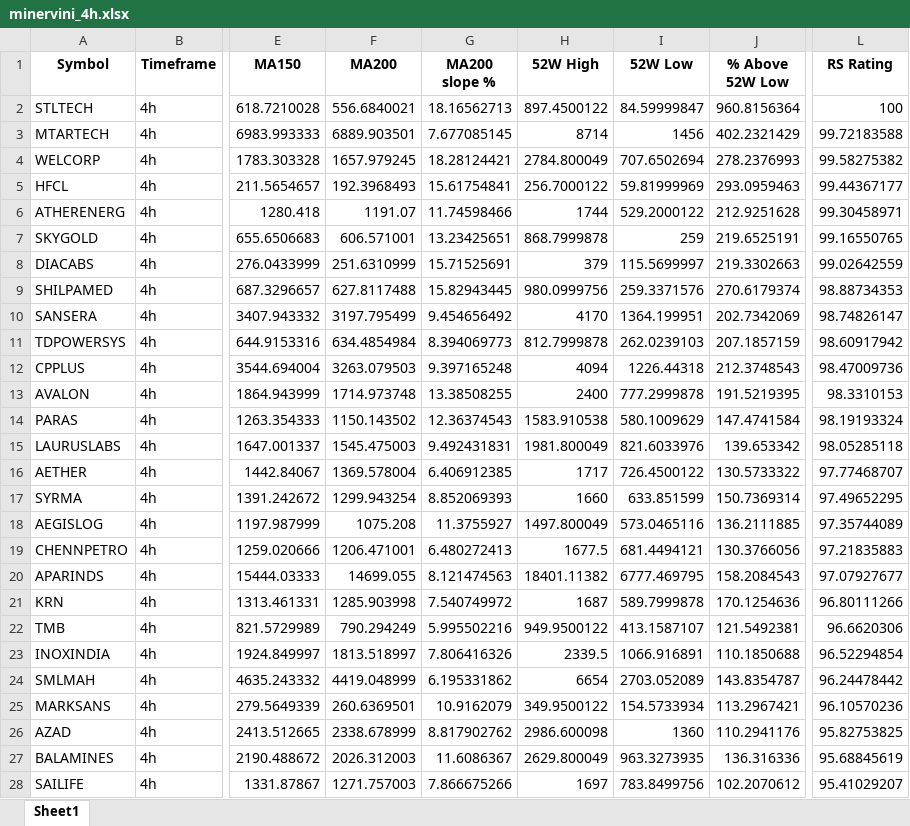
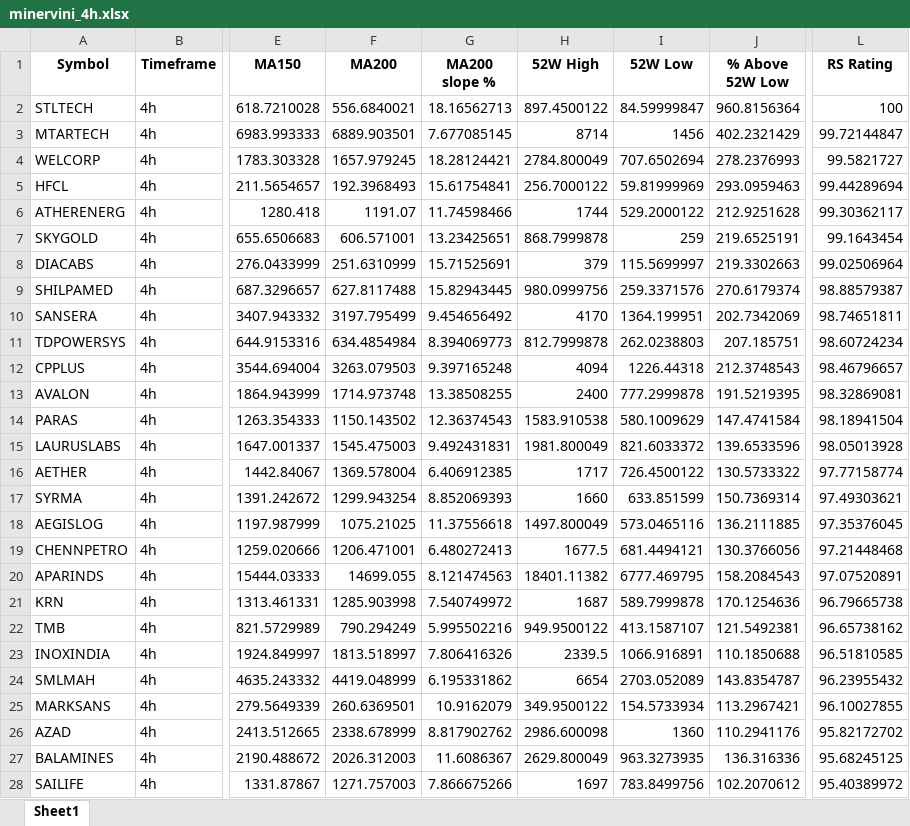
Before and after one commit to Sozhan308/my-stock-screener-app, an Excel workbook: output/minervini_4h.xlsx, sheet Sheet1, drawn as a sheet; only a part is shown, gaps mark what is left out; values as stored, in another font and other column widths than the file's, no borders; the diff covers the shown part only; the diff names each change by its address in the sheet, - before the commit and + after, or states it on an @@ line.

```diff
--- a/output/minervini_4h.xlsx (sheet Sheet1)
+++ b/output/minervini_4h.xlsx (sheet Sheet1)
-L3 (RS Rating): 99.72183588
+L3 (RS Rating): 99.72144847
-L4 (RS Rating): 99.58275382
+L4 (RS Rating): 99.5821727
-L5 (RS Rating): 99.44367177
+L5 (RS Rating): 99.44289694
-L6 (RS Rating): 99.30458971
+L6 (RS Rating): 99.30362117
-L7 (RS Rating): 99.16550765
+L7 (RS Rating): 99.1643454
-L8 (RS Rating): 99.02642559
+L8 (RS Rating): 99.02506964
-L9 (RS Rating): 98.88734353
+L9 (RS Rating): 98.88579387
-L10 (RS Rating): 98.74826147
+L10 (RS Rating): 98.74651811
-I11 (52W Low): 262.0239103
+I11 (52W Low): 262.0238803
-J11 (% Above 52W Low): 207.1857159
+J11 (% Above 52W Low): 207.185751
-L11 (RS Rating): 98.60917942
+L11 (RS Rating): 98.60724234
-L12 (RS Rating): 98.47009736
+L12 (RS Rating): 98.46796657
-L13 (RS Rating): 98.3310153
+L13 (RS Rating): 98.32869081
-L14 (RS Rating): 98.19193324
+L14 (RS Rating): 98.18941504
-I15 (52W Low): 821.6033976
+I15 (52W Low): 821.6033372
-J15 (% Above 52W Low): 139.653342
+J15 (% Above 52W Low): 139.6533596
-L15 (RS Rating): 98.05285118
+L15 (RS Rating): 98.05013928
-L16 (RS Rating): 97.77468707
+L16 (RS Rating): 97.77158774
-L17 (RS Rating): 97.49652295
+L17 (RS Rating): 97.49303621
-F18 (MA200): 1075.208
+F18 (MA200): 1075.21025
-G18 (MA200 slope %): 11.3755927
+G18 (MA200 slope %): 11.37556618
-L18 (RS Rating): 97.35744089
+L18 (RS Rating): 97.35376045
-L19 (RS Rating): 97.21835883
+L19 (RS Rating): 97.21448468
-L20 (RS Rating): 97.07927677
+L20 (RS Rating): 97.07520891
-L21 (RS Rating): 96.80111266
+L21 (RS Rating): 96.79665738
-L22 (RS Rating): 96.6620306
+L22 (RS Rating): 96.65738162
-L23 (RS Rating): 96.52294854
+L23 (RS Rating): 96.51810585
-L24 (RS Rating): 96.24478442
+L24 (RS Rating): 96.23955432
-L25 (RS Rating): 96.10570236
+L25 (RS Rating): 96.10027855
-L26 (RS Rating): 95.82753825
+L26 (RS Rating): 95.82172702
-L27 (RS Rating): 95.68845619
+L27 (RS Rating): 95.68245125
-L28 (RS Rating): 95.41029207
+L28 (RS Rating): 95.40389972
```
Also changed, not shown: 1 removed row and 794 edited cells elsewhere in this sheet, output/minervini_daily.xlsx, 2 other files.
